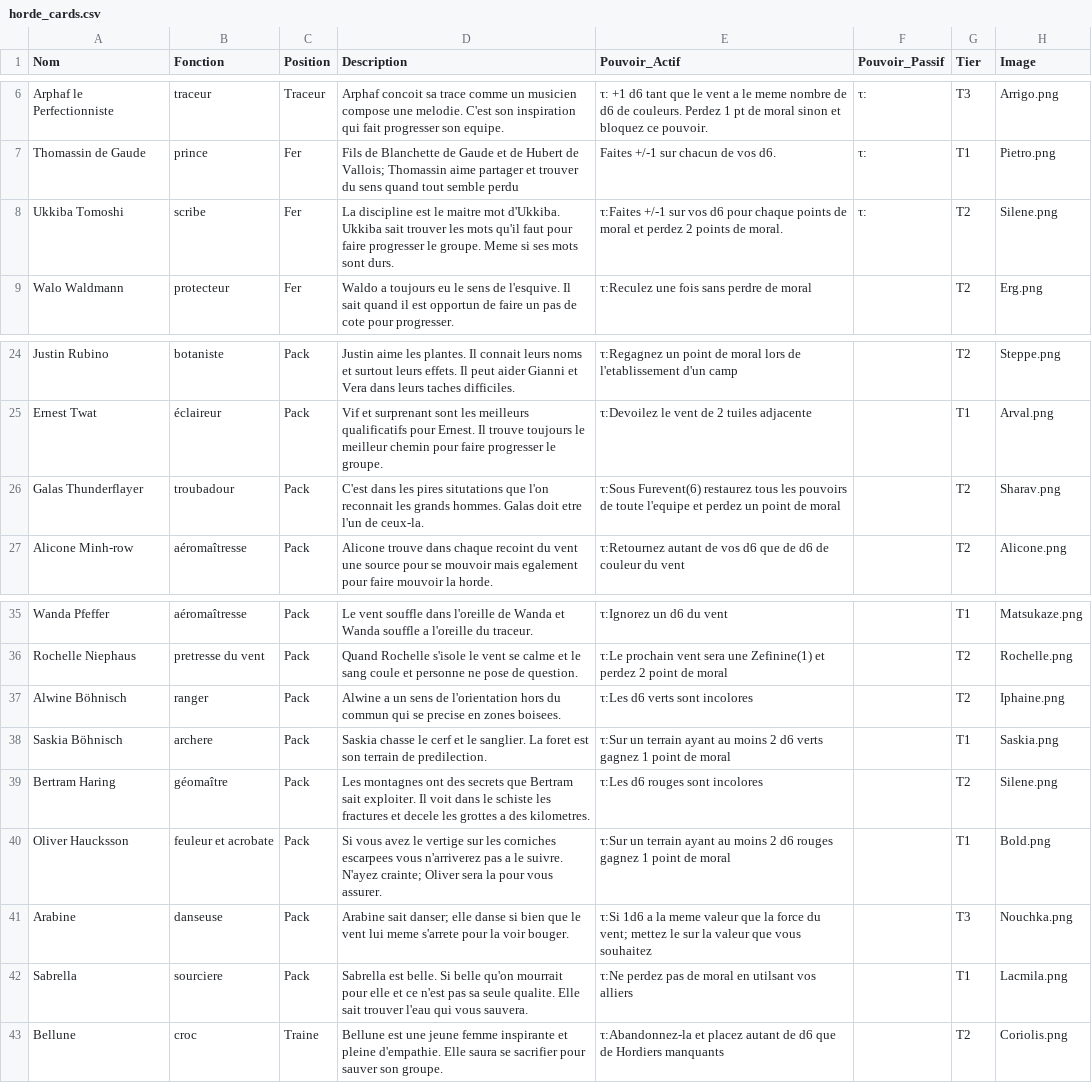
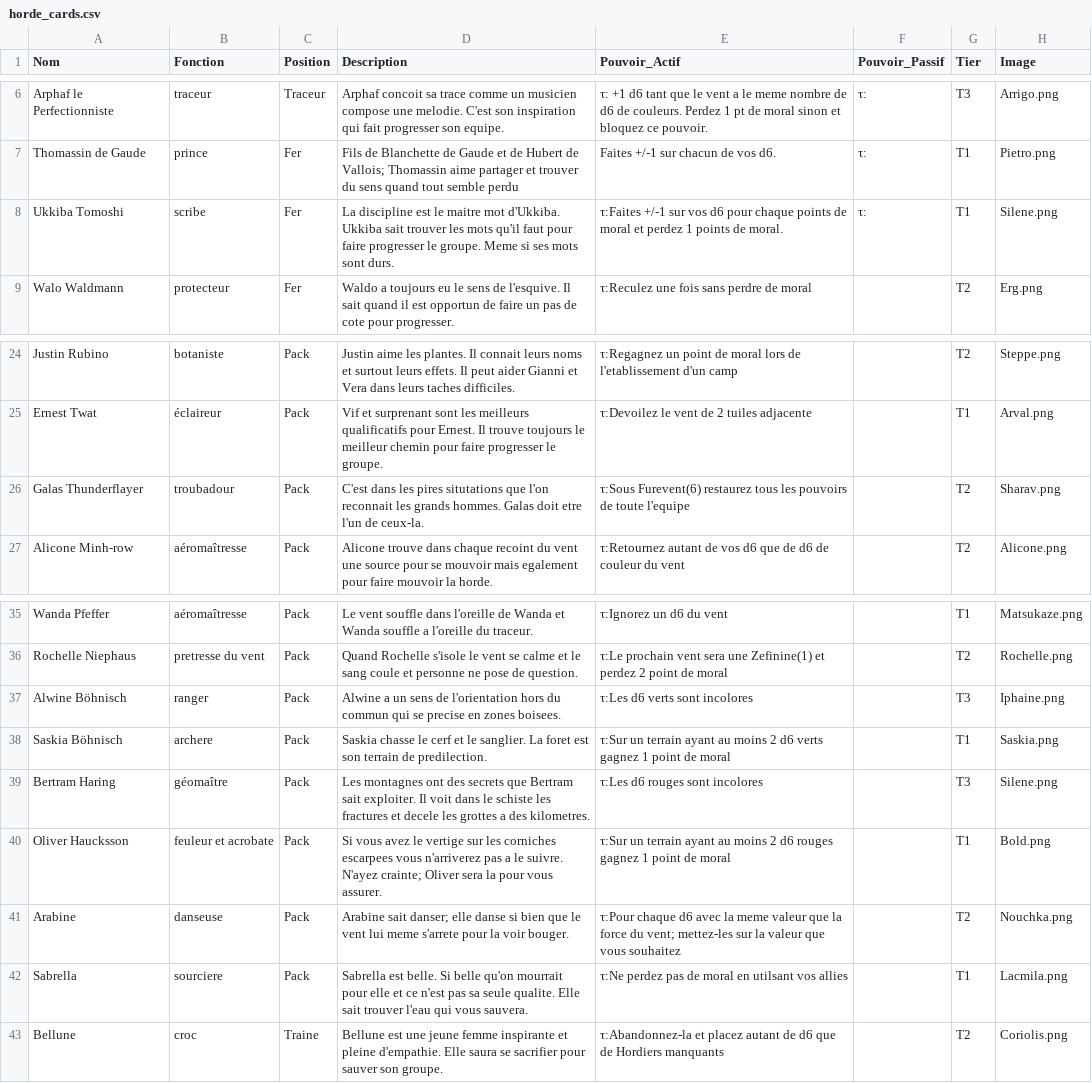
Before and after one commit to davidoliviersaban/windwalkers-cardgame, a CSV file: src/resources/horde_cards.csv, drawn as a sheet; only a part is shown, gaps mark what is left out.

Commit message:
Revue encore de certains pouvoirs + revue du readme

```diff
--- a/src/resources/horde_cards.csv
+++ b/src/resources/horde_cards.csv
@@ -7,3 +7,3 @@ Arphaf le Perfectionniste,traceur,Traceur,Arphaf concoit sa trace comme un music
 Thomassin de Gaude,prince,Fer,Fils de Blanchette de Gaude et de Hubert de Vallois; Thomassin aime partager et trouver du sens quand tout semble perdu,Faites +/-1 sur chacun de vos d6.,τ:,T1,Pietro.png
-Ukkiba Tomoshi,scribe,Fer,La discipline est le maitre mot d'Ukkiba. Ukkiba sait trouver les mots qu'il faut pour faire progresser le groupe. Meme si ses mots sont durs.,τ:Faites +/-1 sur vos d6 pour chaque points de moral et perdez 2 points de moral.,τ:,T2,Silene.png
+Ukkiba Tomoshi,scribe,Fer,La discipline est le maitre mot d'Ukkiba. Ukkiba sait trouver les mots qu'il faut pour faire progresser le groupe. Meme si ses mots sont durs.,τ:Faites +/-1 sur vos d6 pour chaque points de moral et perdez 1 points de moral.,τ:,T1,Silene.png
 Walo Waldmann,protecteur,Fer,Waldo a toujours eu le sens de l'esquive. Il sait quand il est opportun de faire un pas de cote pour progresser.,τ:Reculez une fois sans perdre de moral,,T2,Erg.png
@@ -25,3 +25,3 @@ Justin Rubino,botaniste,Pack,Justin aime les plantes. Il connait leurs noms et s
 Ernest Twat,éclaireur,Pack,Vif et surprenant sont les meilleurs qualificatifs pour Ernest. Il trouve toujours le meilleur chemin pour faire progresser le groupe.,τ:Devoilez le vent de 2 tuiles adjacente,,T1,Arval.png
-Galas Thunderflayer,troubadour,Pack,C'est dans les pires situtations que l'on reconnait les grands hommes. Galas doit etre l'un de ceux-la.,τ:Sous Furevent(6) restaurez tous les pouvoirs de toute l'equipe et perdez un point de moral,,T2,Sharav.png
+Galas Thunderflayer,troubadour,Pack,C'est dans les pires situtations que l'on reconnait les grands hommes. Galas doit etre l'un de ceux-la.,τ:Sous Furevent(6) restaurez tous les pouvoirs de toute l'equipe,,T2,Sharav.png
 Alicone Minh-row,aéromaîtresse,Pack,Alicone trouve dans chaque recoint du vent une source pour se mouvoir mais egalement pour faire mouvoir la horde.,τ:Retournez autant de vos d6 que de d6 de couleur du vent,,T2,Alicone.png
@@ -36,8 +36,8 @@ Wanda Pfeffer,aéromaîtresse,Pack,Le vent souffle dans l'oreille de Wanda et Wa
 Rochelle Niephaus,pretresse du vent,Pack,Quand Rochelle s'isole le vent se calme et le sang coule et personne ne pose de question.,τ:Le prochain vent sera une Zefinine(1) et perdez 2 point de moral,,T2,Rochelle.png
-Alwine Böhnisch,ranger,Pack,Alwine a un sens de l'orientation hors du commun qui se precise en zones boisees.,τ:Les d6 verts sont incolores,,T2,Iphaine.png
+Alwine Böhnisch,ranger,Pack,Alwine a un sens de l'orientation hors du commun qui se precise en zones boisees.,τ:Les d6 verts sont incolores,,T3,Iphaine.png
 Saskia Böhnisch,archere,Pack,Saskia chasse le cerf et le sanglier. La foret est son terrain de predilection.,τ:Sur un terrain ayant au moins 2 d6 verts gagnez 1 point de moral,,T1,Saskia.png
-Bertram Haring,géomaître,Pack,Les montagnes ont des secrets que Bertram sait exploiter. Il voit dans le schiste les fractures et decele les grottes a des kilometres.,τ:Les d6 rouges sont incolores,,T2,Silene.png
+Bertram Haring,géomaître,Pack,Les montagnes ont des secrets que Bertram sait exploiter. Il voit dans le schiste les fractures et decele les grottes a des kilometres.,τ:Les d6 rouges sont incolores,,T3,Silene.png
 Oliver Haucksson,feuleur et acrobate,Pack,Si vous avez le vertige sur les corniches escarpees vous n'arriverez pas a le suivre. N'ayez crainte; Oliver sera la pour vous assurer.,τ:Sur un terrain ayant au moins 2 d6 rouges gagnez 1 point de moral,,T1,Bold.png
-Arabine,danseuse,Pack,Arabine sait danser; elle danse si bien que le vent lui meme s'arrete pour la voir bouger.,τ:Si 1d6 a la meme valeur que la force du vent; mettez le sur la valeur que vous souhaitez,,T3,Nouchka.png
-Sabrella,sourciere,Pack,Sabrella est belle. Si belle qu'on mourrait pour elle et ce n'est pas sa seule qualite. Elle sait trouver l'eau qui vous sauvera.,τ:Ne perdez pas de moral en utilsant vos alliers,,T1,Lacmila.png
+Arabine,danseuse,Pack,Arabine sait danser; elle danse si bien que le vent lui meme s'arrete pour la voir bouger.,τ:Pour chaque d6 avec la meme valeur que la force du vent; mettez-les sur la valeur que vous souhaitez,,T2,Nouchka.png
+Sabrella,sourciere,Pack,Sabrella est belle. Si belle qu'on mourrait pour elle et ce n'est pas sa seule qualite. Elle sait trouver l'eau qui vous sauvera.,τ:Ne perdez pas de moral en utilsant vos allies,,T1,Lacmila.png
 Bellune,croc,Traine,Bellune est une jeune femme inspirante et pleine d'empathie. Elle saura se sacrifier pour sauver son groupe.,τ:Abandonnez-la et placez autant de d6 que de Hordiers manquants,,T2,Coriolis.png
```
Also changed, not shown: 1 other file.
